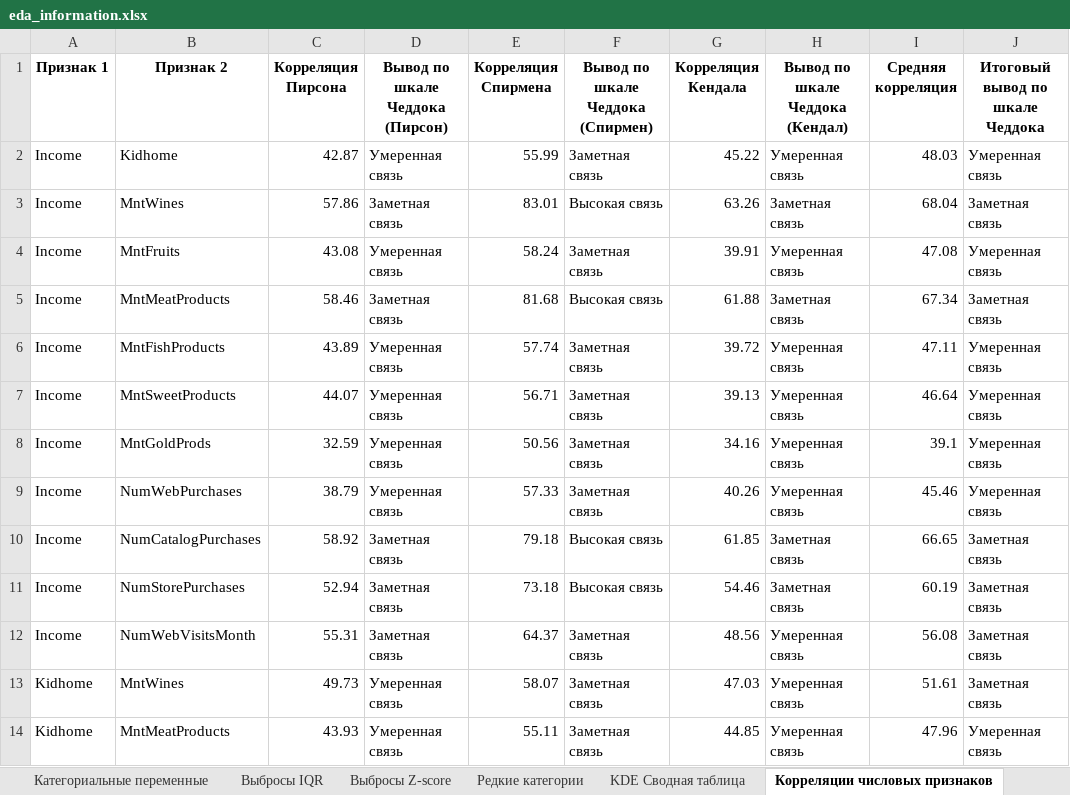
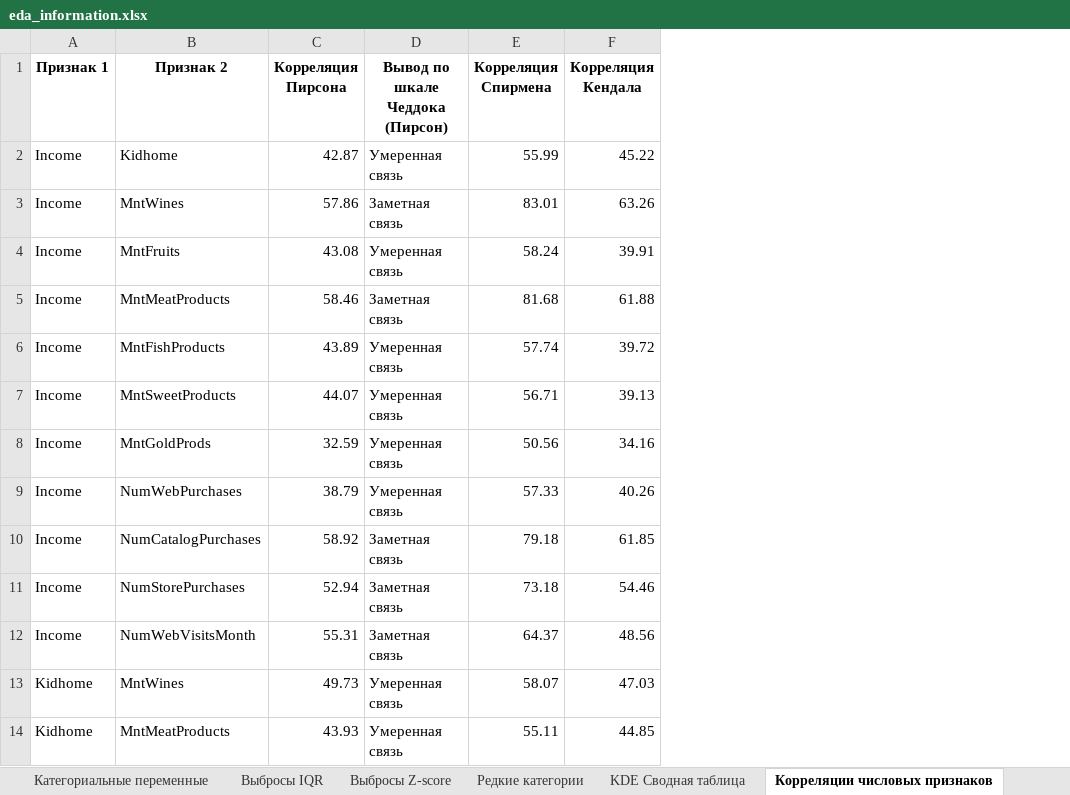
Before and after one commit to NeKonnnn/Exploratory_Data_Analysis, an Excel workbook: DATA_OUT/eda_information.xlsx, sheet Корреляции числовых признаков, drawn as a sheet; only a part is shown; values as stored, in another font and other column widths than the file's, no borders; the diff names each change by its address in the sheet, - before the commit and + after, or states it on an @@ line.

```diff
--- a/DATA_OUT/eda_information.xlsx (sheet Корреляции числовых признаков)
+++ b/DATA_OUT/eda_information.xlsx (sheet Корреляции числовых признаков)
-column F (Вывод по шкале Чеддока (Спирмен)), rows 2-14: Заметная связь | Высокая связь | Заметная связь | Высокая связь | Заметная связь | Заметная связь | Заметная связь | Заметная связь | Высокая связь | Высокая связь | Заметная связь | Заметная связь | Заметная связь
-column H (Вывод по шкале Чеддока (Кендал)), rows 2-14: Умеренная связь | Заметная связь | Умеренная связь | Заметная связь | Умеренная связь | Умеренная связь | Умеренная связь | Умеренная связь | Заметная связь | Заметная связь | Умеренная связь | Умеренная связь | Умеренная связь
-column I (Средняя корреляция), rows 2-14: 48.03 | 68.04 | 47.08 | 67.34 | 47.11 | 46.64 | 39.1 | 45.46 | 66.65 | 60.19 | 56.08 | 51.61 | 47.96
-column J (Итоговый вывод по шкале Чеддока), rows 2-14: Умеренная связь | Заметная связь | Умеренная связь | Заметная связь | Умеренная связь | Умеренная связь | Умеренная связь | Умеренная связь | Заметная связь | Заметная связь | Заметная связь | Заметная связь | Умеренная связь
```
Also changed, not shown: 2 other files.
